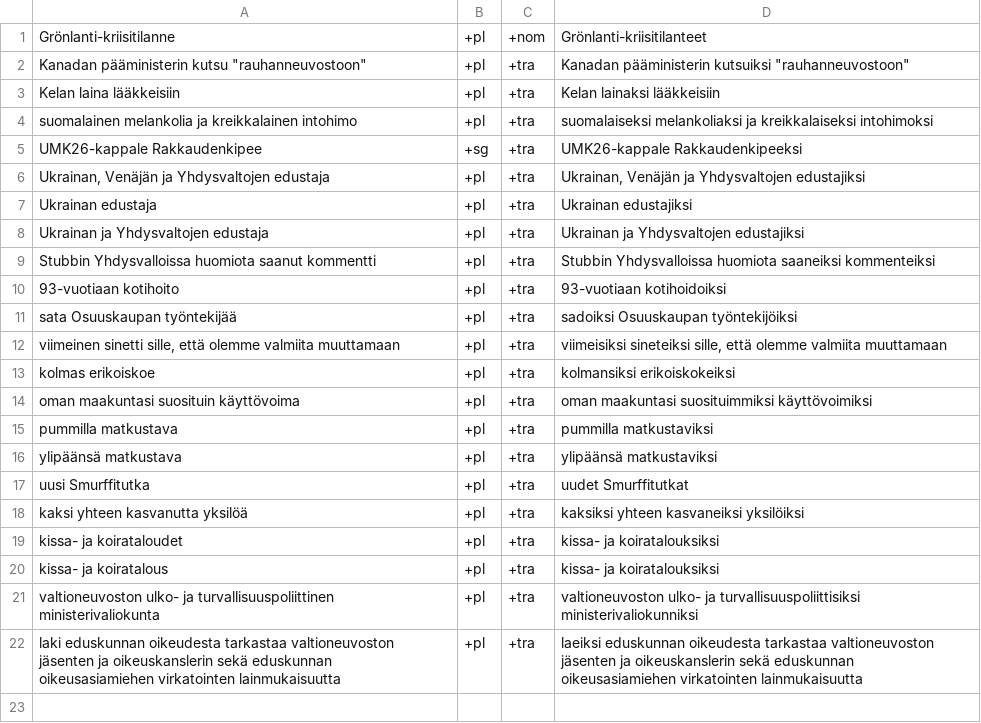
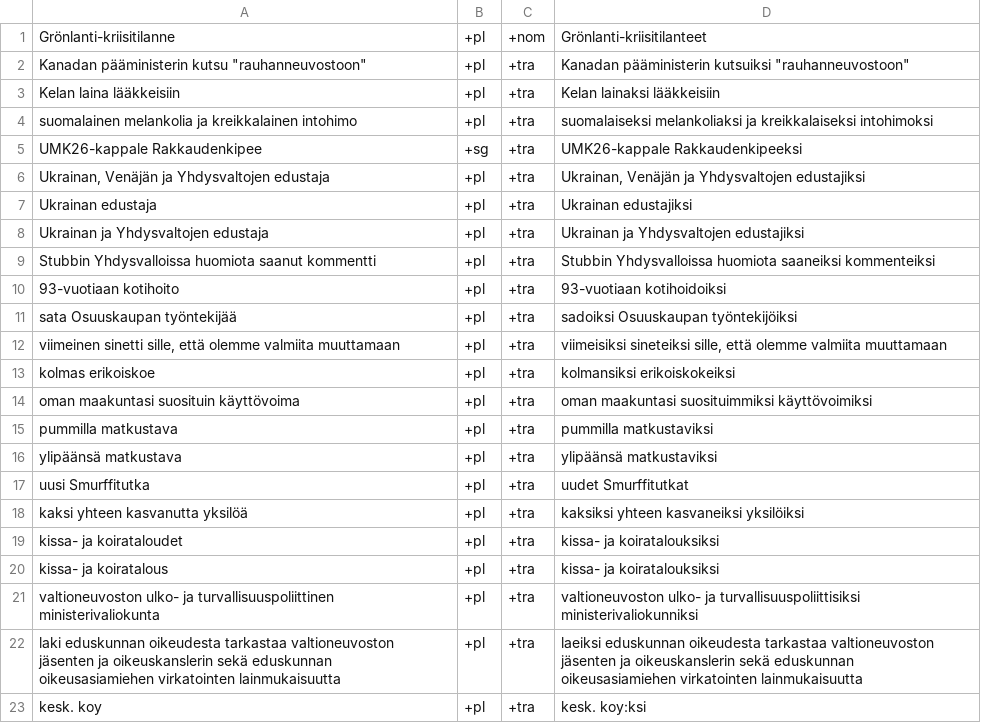
Before and after one commit to fergusq/suomilog, a TSV file: examples/np_parser/test_cases.tsv, drawn as a sheet.

Commit message:
Lisää murheita

```diff
--- a/examples/np_parser/test_cases.tsv
+++ b/examples/np_parser/test_cases.tsv
@@ -22 +22,2 @@ valtioneuvoston ulko- ja turvallisuuspoliittinen ministerivaliokunta	+pl	+tra	va
 laki eduskunnan oikeudesta tarkastaa valtioneuvoston jäsenten ja oikeuskanslerin sekä eduskunnan oikeusasiamiehen virkatointen lainmukaisuutta	+pl	+tra	laeiksi eduskunnan oikeudesta tarkastaa valtioneuvoston jäsenten ja oikeuskanslerin sekä eduskunnan oikeusasiamiehen virkatointen lainmukaisuutta
+kesk. koy	+pl	+tra	kesk. koy:ksi
```
